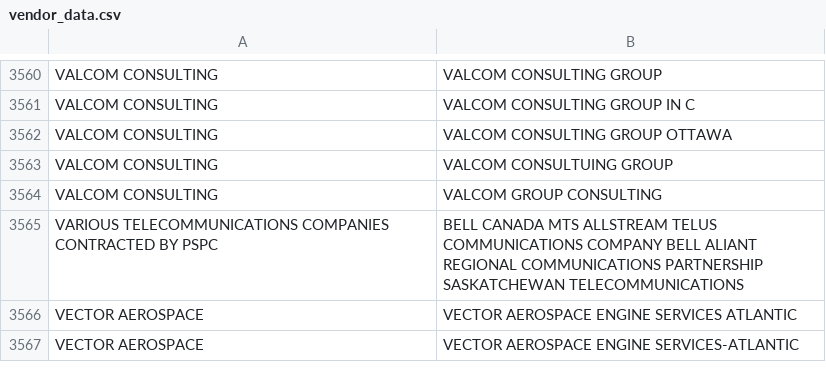
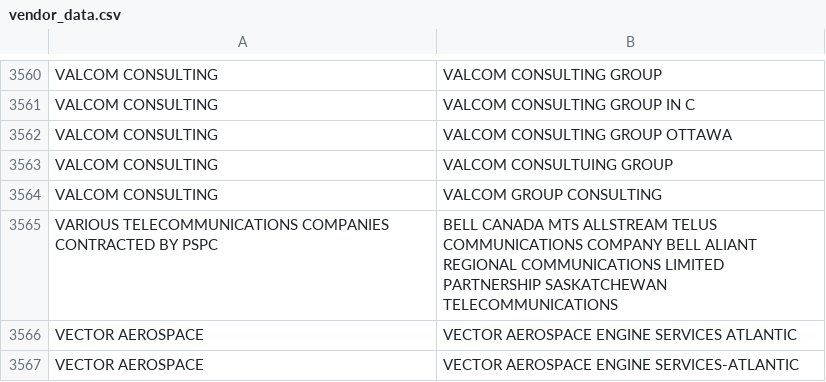
Before and after one commit to GoC-Spending/goc-spending-vendors, a CSV file: vendor_data.csv, drawn as a sheet; only a part is shown, gaps mark what is left out.

Commit message:
Fix for inconsistent handling on the PSPC mult-vendor telecommunications entry

```diff
--- a/vendor_data.csv
+++ b/vendor_data.csv
@@ -3564,3 +3564,3 @@ VALCOM CONSULTING,VALCOM CONSULTUING GROUP
 VALCOM CONSULTING,VALCOM GROUP CONSULTING
-VARIOUS TELECOMMUNICATIONS COMPANIES CONTRACTED BY PSPC,BELL CANADA MTS ALLSTREAM TELUS COMMUNICATIONS COMPANY BELL ALIANT REGIONAL COMMUNICATIONS PARTNERSHIP SASKATCHEWAN TELECOMMUNICATIONS
+VARIOUS TELECOMMUNICATIONS COMPANIES CONTRACTED BY PSPC,BELL CANADA MTS ALLSTREAM TELUS COMMUNICATIONS COMPANY BELL ALIANT REGIONAL COMMUNICATIONS LIMITED PARTNERSHIP SASKATCHEWAN TELECOMMUNICATIONS
 VECTOR AEROSPACE,VECTOR AEROSPACE ENGINE SERVICES ATLANTIC
```
